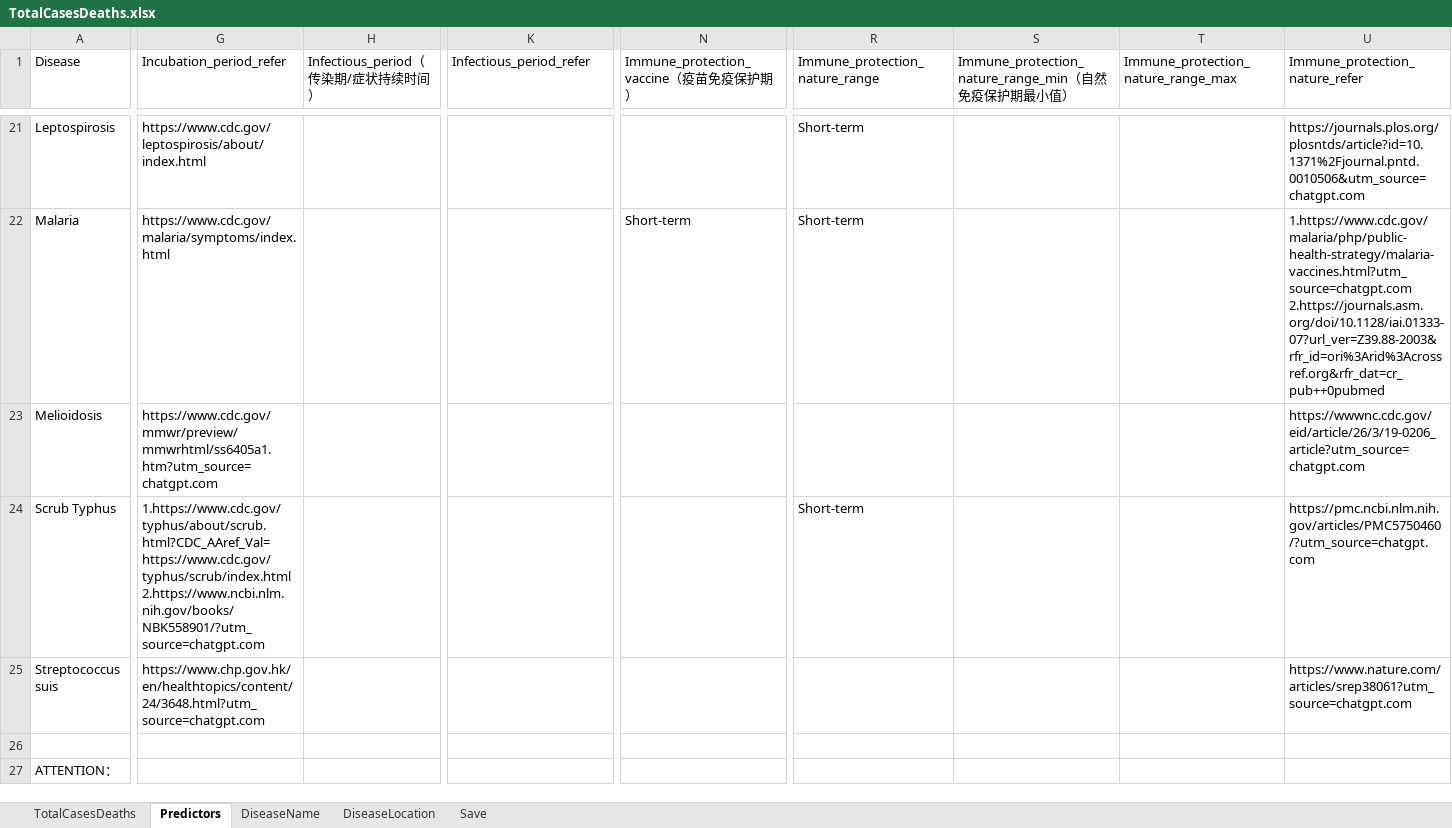
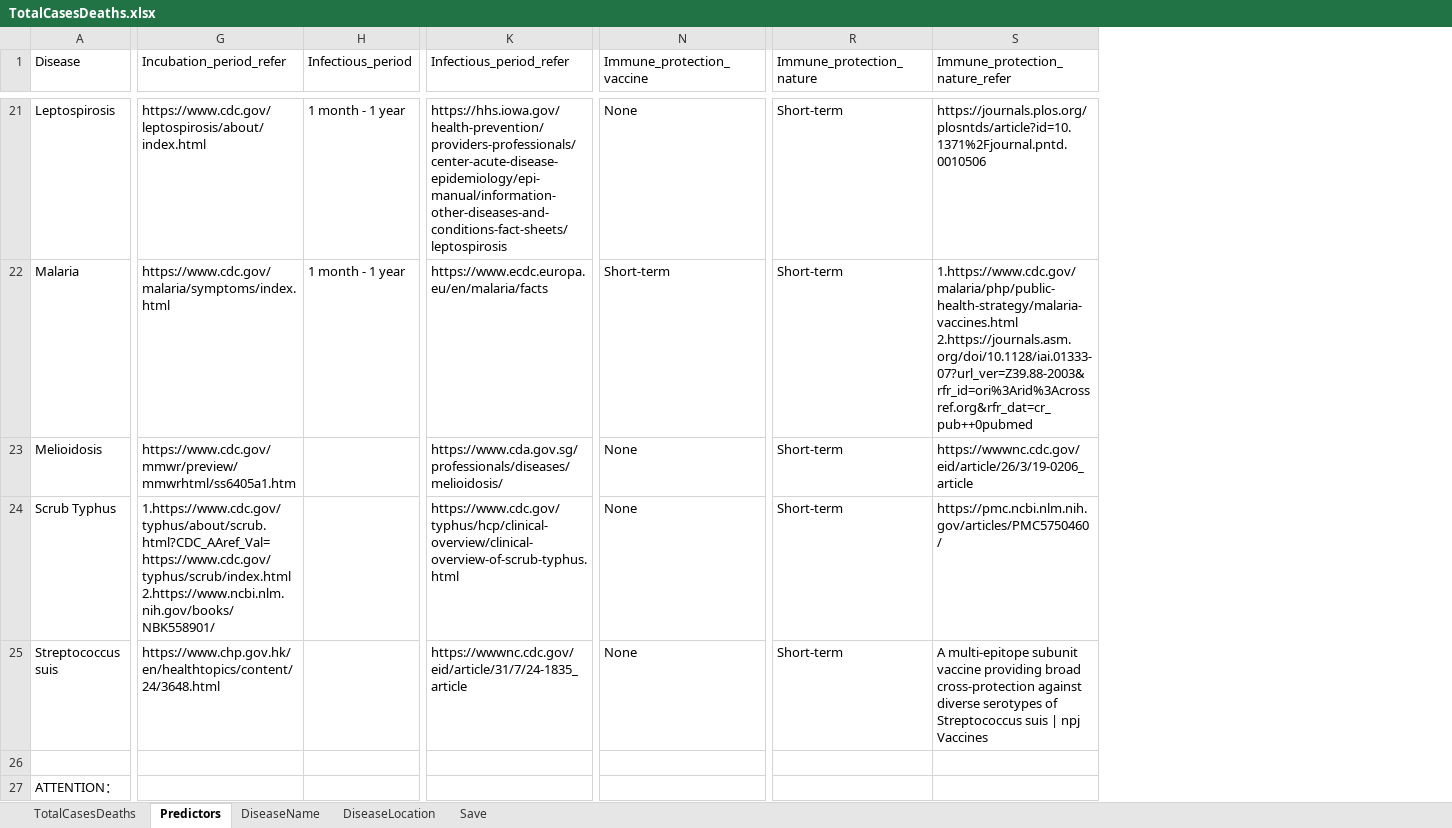
Before and after one commit to xmusphlkg/ID_TH, an Excel workbook: Data/TotalCasesDeaths.xlsx, sheet Predictors, drawn as a sheet; only a part is shown, gaps mark what is left out; values as stored, in another font and other column widths than the file's, no cell formats; removed rows and columns are numbered as before the commit, all else as after; ↵ is a line break in a cell; the diff covers the shown part only; the diff names each change by its address in the sheet, - before the commit and + after, or states it on an @@ line.

Commit message:
Revise recovery analysis and add fig6 outputs
Updated 8_a_recovery.R to refine disease recovery metrics, improve data cleaning, and expand Cox model predictors. Added new visualization code for figure 6, saving outputs as fig6.pdf, fig6.png, and updated figure_data/fig6.xlsx. Also updated TotalCasesDeaths.xlsx with new predictor data.

```diff
--- a/Data/TotalCasesDeaths.xlsx (sheet Predictors)
+++ b/Data/TotalCasesDeaths.xlsx (sheet Predictors)
-column H (Infectious_period（传染期/症状持续时间）), empty
+column H (Infectious_period), rows 21-22: 1 month - 1 year | 1 month - 1 year
-column S, row 1: Immune_protection_nature_range_min（自然免疫保护期最小值）
-column T, row 1: Immune_protection_nature_range_max
-N1: Immune_protection_vaccine（疫苗免疫保护期）
+N1: Immune_protection_vaccine
-R1: Immune_protection_nature_range
+R1: Immune_protection_nature
-K21 (Infectious_period_refer): (empty)
+K21 (Infectious_period_refer): https://hhs.iowa.gov/health-prevention/providers-professionals/center-acute-disease-epidemiology/epi-manual/information-other-diseases-and-conditions-fact-sheets/leptospirosis
-N21 (Immune_protection_vaccine): (empty)
+N21 (Immune_protection_vaccine): None
-S21 (Immune_protection_nature_refer): https://journals.plos.org/plosntds/article?id=10.1371%2Fjournal.pntd.0010506&utm_source=chatgpt.com
+S21 (Immune_protection_nature_refer): https://journals.plos.org/plosntds/article?id=10.1371%2Fjournal.pntd.0010506
-K22 (Infectious_period_refer): (empty)
+K22 (Infectious_period_refer): https://www.ecdc.europa.eu/en/malaria/facts
-S22 (Immune_protection_nature_refer): 1.https://www.cdc.gov/malaria/php/public-health-strategy/malaria-vaccines.html?utm_source=chatgpt.com ↵ 2.https://journals.asm.org/doi/10.1128/iai.01333-07?url_ver=Z39.88-2003&rfr_id=ori%3Arid%3Acrossref.org&rfr_dat=cr_pub++0pubmed
+S22 (Immune_protection_nature_refer): 1.https://www.cdc.gov/malaria/php/public-health-strategy/malaria-vaccines.html ↵ 2.https://journals.asm.org/doi/10.1128/iai.01333-07?url_ver=Z39.88-2003&rfr_id=ori%3Arid%3Acrossref.org&rfr_dat=cr_pub++0pubmed
-G23 (Incubation_period_refer): https://www.cdc.gov/mmwr/preview/mmwrhtml/ss6405a1.htm?utm_source=chatgpt.com
+G23 (Incubation_period_refer): https://www.cdc.gov/mmwr/preview/mmwrhtml/ss6405a1.htm
-K23 (Infectious_period_refer): (empty)
+K23 (Infectious_period_refer): https://www.cda.gov.sg/professionals/diseases/melioidosis/
-N23:N25 (Immune_protection_vaccine): (empty)
+N23:N25 (Immune_protection_vaccine): None
-R23 (Immune_protection_nature): (empty)
+R23 (Immune_protection_nature): Short-term
-S23 (Immune_protection_nature_refer): https://wwwnc.cdc.gov/eid/article/26/3/19-0206_article?utm_source=chatgpt.com
+S23 (Immune_protection_nature_refer): https://wwwnc.cdc.gov/eid/article/26/3/19-0206_article
-G24 (Incubation_period_refer): 1.https://www.cdc.gov/typhus/about/scrub.html?CDC_AAref_Val=https://www.cdc.gov/typhus/scrub/index.html ↵ 2.https://www.ncbi.nlm.nih.gov/books/NBK558901/?utm_source=chatgpt.com
+G24 (Incubation_period_refer): 1.https://www.cdc.gov/typhus/about/scrub.html?CDC_AAref_Val=https://www.cdc.gov/typhus/scrub/index.html ↵ 2.https://www.ncbi.nlm.nih.gov/books/NBK558901/
-K24 (Infectious_period_refer): (empty)
+K24 (Infectious_period_refer): https://www.cdc.gov/typhus/hcp/clinical-overview/clinical-overview-of-scrub-typhus.html
-S24 (Immune_protection_nature_refer): https://pmc.ncbi.nlm.nih.gov/articles/PMC5750460/?utm_source=chatgpt.com
+S24 (Immune_protection_nature_refer): https://pmc.ncbi.nlm.nih.gov/articles/PMC5750460/
-G25 (Incubation_period_refer): https://www.chp.gov.hk/en/healthtopics/content/24/3648.html?utm_source=chatgpt.com
+G25 (Incubation_period_refer): https://www.chp.gov.hk/en/healthtopics/content/24/3648.html
-K25 (Infectious_period_refer): (empty)
+K25 (Infectious_period_refer): https://wwwnc.cdc.gov/eid/article/31/7/24-1835_article
-R25 (Immune_protection_nature): (empty)
+R25 (Immune_protection_nature): Short-term
-S25 (Immune_protection_nature_refer): https://www.nature.com/articles/srep38061?utm_source=chatgpt.com
+S25 (Immune_protection_nature_refer): A multi-epitope subunit vaccine providing broad cross-protection against diverse serotypes of Streptococcus suis | npj Vaccines
```
Also changed, not shown: 68 edited cells elsewhere in this sheet, cell formats, Outcome/Publish/figure_data/fig6.xlsx, 3 other files.
